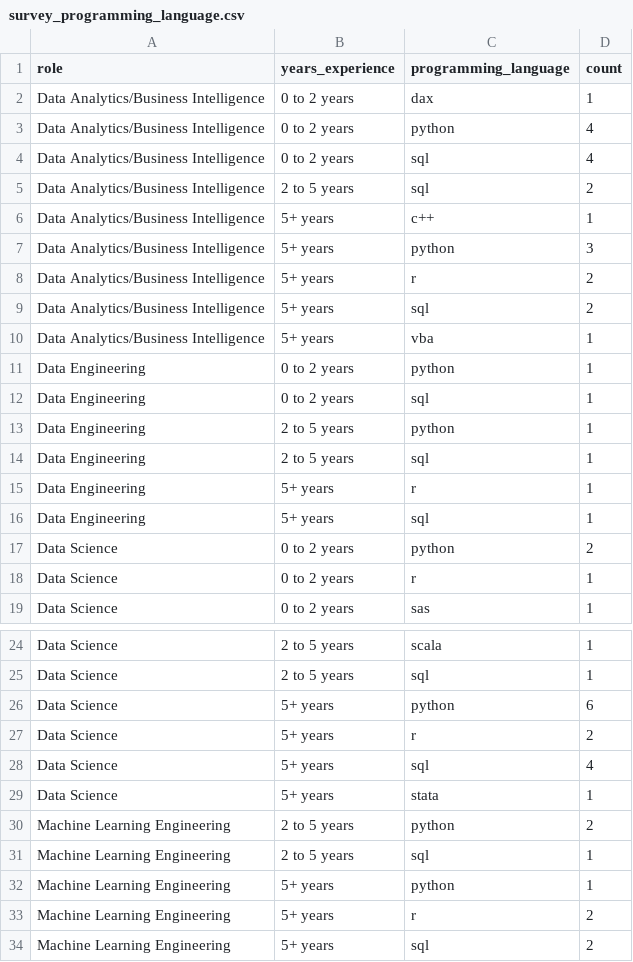
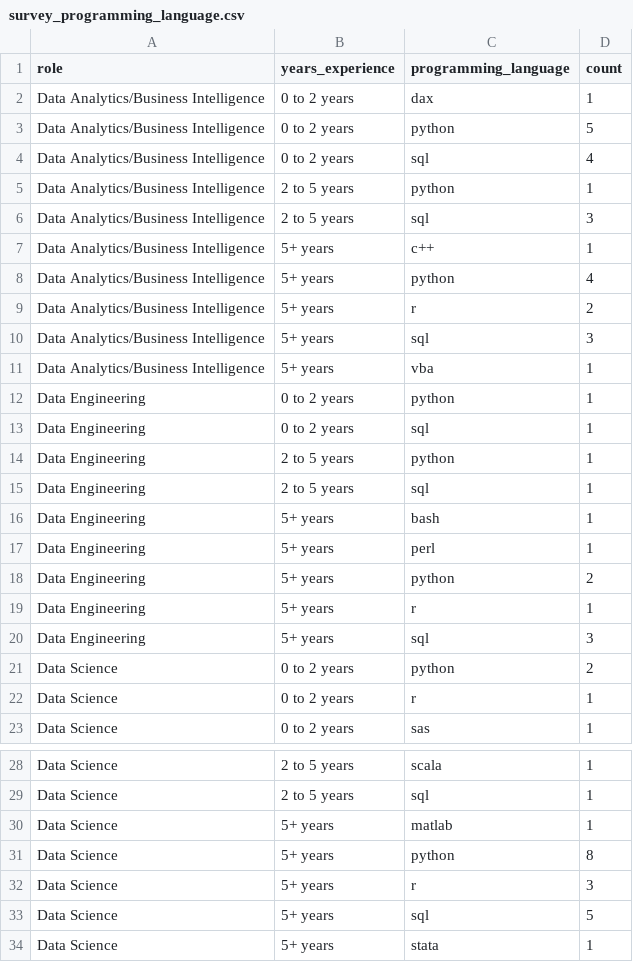
Before and after one commit to alex-antonison/data-nerds-tool-survey-results, a CSV file: data/output/survey_programming_language.csv, drawn as a sheet; only a part is shown, gaps mark what is left out; the shorter side is filled out with more unchanged rows; the diff covers the shown part only.

```diff
--- a/data/output/survey_programming_language.csv
+++ b/data/output/survey_programming_language.csv
@@ -2,9 +2,10 @@ role,years_experience,programming_language,count
 Data Analytics/Business Intelligence,0 to 2 years,dax,1
-Data Analytics/Business Intelligence,0 to 2 years,python,4
+Data Analytics/Business Intelligence,0 to 2 years,python,5
 Data Analytics/Business Intelligence,0 to 2 years,sql,4
-Data Analytics/Business Intelligence,2 to 5 years,sql,2
+Data Analytics/Business Intelligence,2 to 5 years,python,1
+Data Analytics/Business Intelligence,2 to 5 years,sql,3
 Data Analytics/Business Intelligence,5+ years,c++,1
-Data Analytics/Business Intelligence,5+ years,python,3
+Data Analytics/Business Intelligence,5+ years,python,4
 Data Analytics/Business Intelligence,5+ years,r,2
-Data Analytics/Business Intelligence,5+ years,sql,2
+Data Analytics/Business Intelligence,5+ years,sql,3
 Data Analytics/Business Intelligence,5+ years,vba,1
@@ -14,4 +15,7 @@ Data Engineering,2 to 5 years,python,1
 Data Engineering,2 to 5 years,sql,1
+Data Engineering,5+ years,bash,1
+Data Engineering,5+ years,perl,1
+Data Engineering,5+ years,python,2
 Data Engineering,5+ years,r,1
-Data Engineering,5+ years,sql,1
+Data Engineering,5+ years,sql,3
 Data Science,0 to 2 years,python,2
@@ -25,5 +29,6 @@ Data Science,2 to 5 years,scala,1
 Data Science,2 to 5 years,sql,1
-Data Science,5+ years,python,6
-Data Science,5+ years,r,2
-Data Science,5+ years,sql,4
+Data Science,5+ years,matlab,1
+Data Science,5+ years,python,8
+Data Science,5+ years,r,3
+Data Science,5+ years,sql,5
 Data Science,5+ years,stata,1
```
Also changed, not shown: 3 edited cells elsewhere in this file, data/output/survey_cloud_provider.csv, data/output/survey_data_tool.csv, 6 other files.
